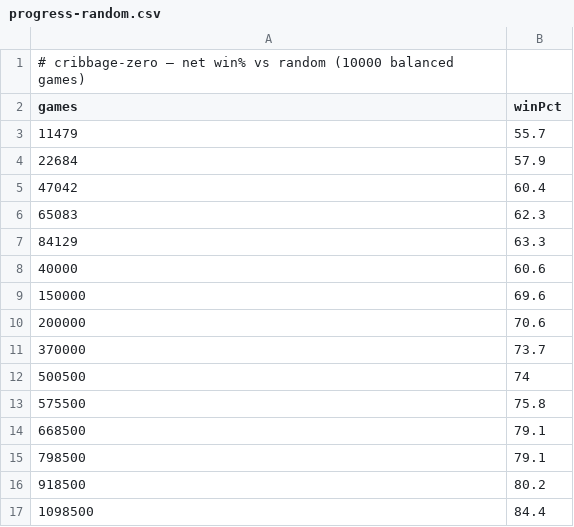
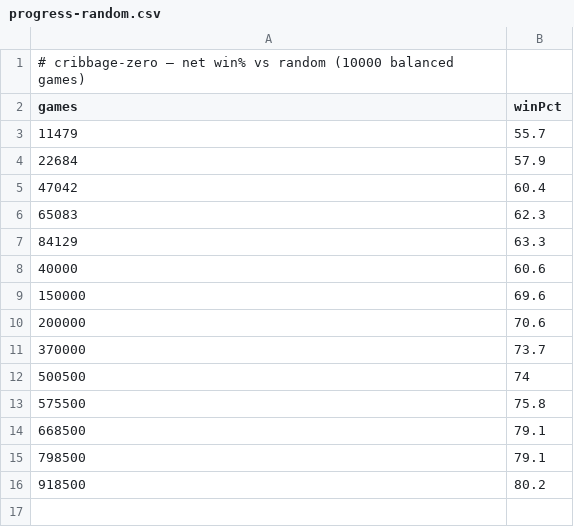
Before and after one commit to ghug/cribbage-zero, a CSV file: progress-random.csv, drawn as a sheet.

Commit message:
progress: drop orphaned 1098500-games point (pre-rollback lineage)

```diff
--- a/progress-random.csv
+++ b/progress-random.csv
@@ -16,2 +16 @@ games,winPct
 918500,80.2
-1098500,84.4
```
